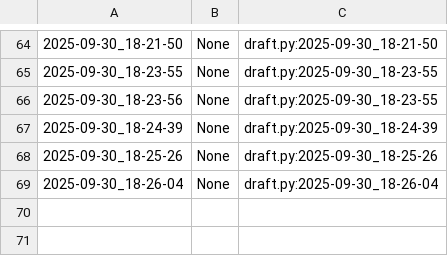
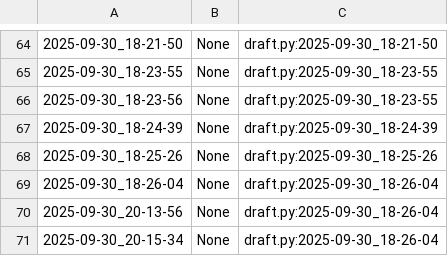
Before and after one commit to qxcode-course/poo-dd-ab-bloco-a-nandin2912, a CSV file: poo/.tko/track/animal/track.csv, drawn as a sheet; only a part is shown, gaps mark what is left out.

```diff
--- a/poo/.tko/track/animal/track.csv
+++ b/poo/.tko/track/animal/track.csv
@@ -69 +69,3 @@
 2025-09-30_18-26-04,None,draft.py:2025-09-30_18-26-04
+2025-09-30_20-13-56,None,draft.py:2025-09-30_18-26-04
+2025-09-30_20-15-34,None,draft.py:2025-09-30_18-26-04
```
Also changed, not shown: 9 other files.
